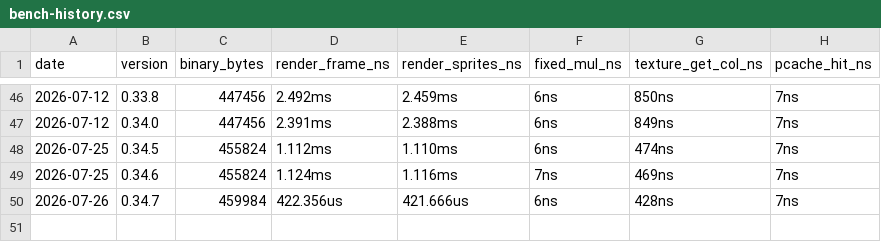
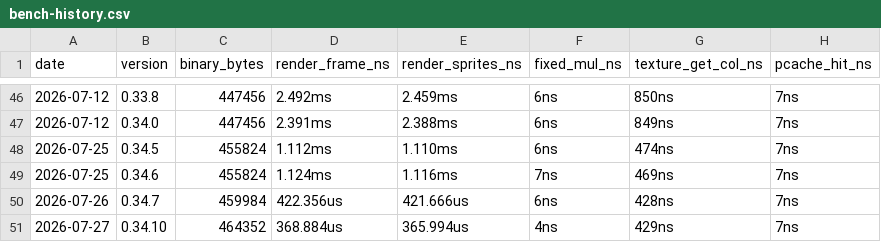
Before and after one commit to MacCracken/cyrius-doom, a CSV file: bench-history.csv, drawn as a sheet; only a part is shown, gaps mark what is left out; the diff names each change by its address in the sheet, - before the commit and + after, or states it on an @@ line.

```diff
--- a/bench-history.csv
+++ b/bench-history.csv
+row 51: 2026-07-27 | 0.34.10 | 464352 | 368.884us | 365.994us | 4ns | 429ns | 7ns
```
Also changed, not shown: 19 other files.
